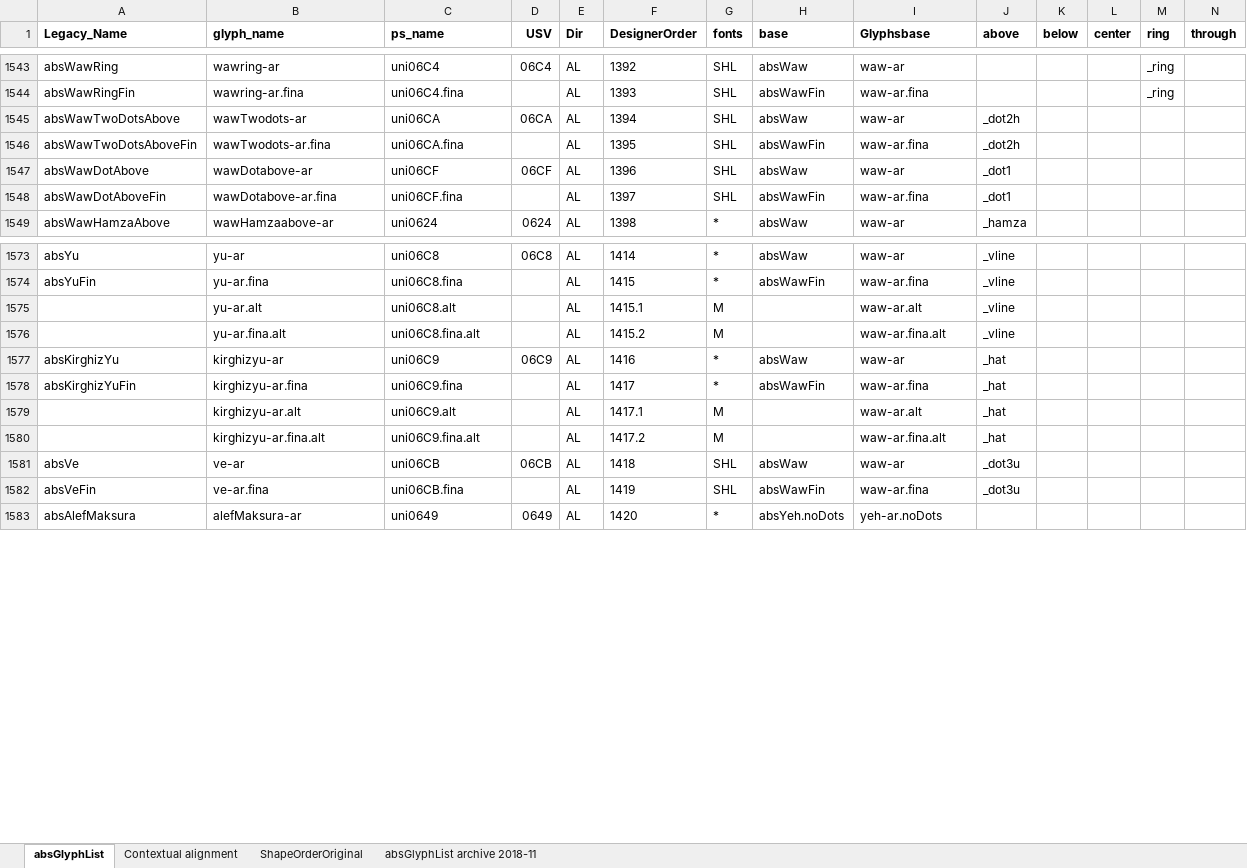
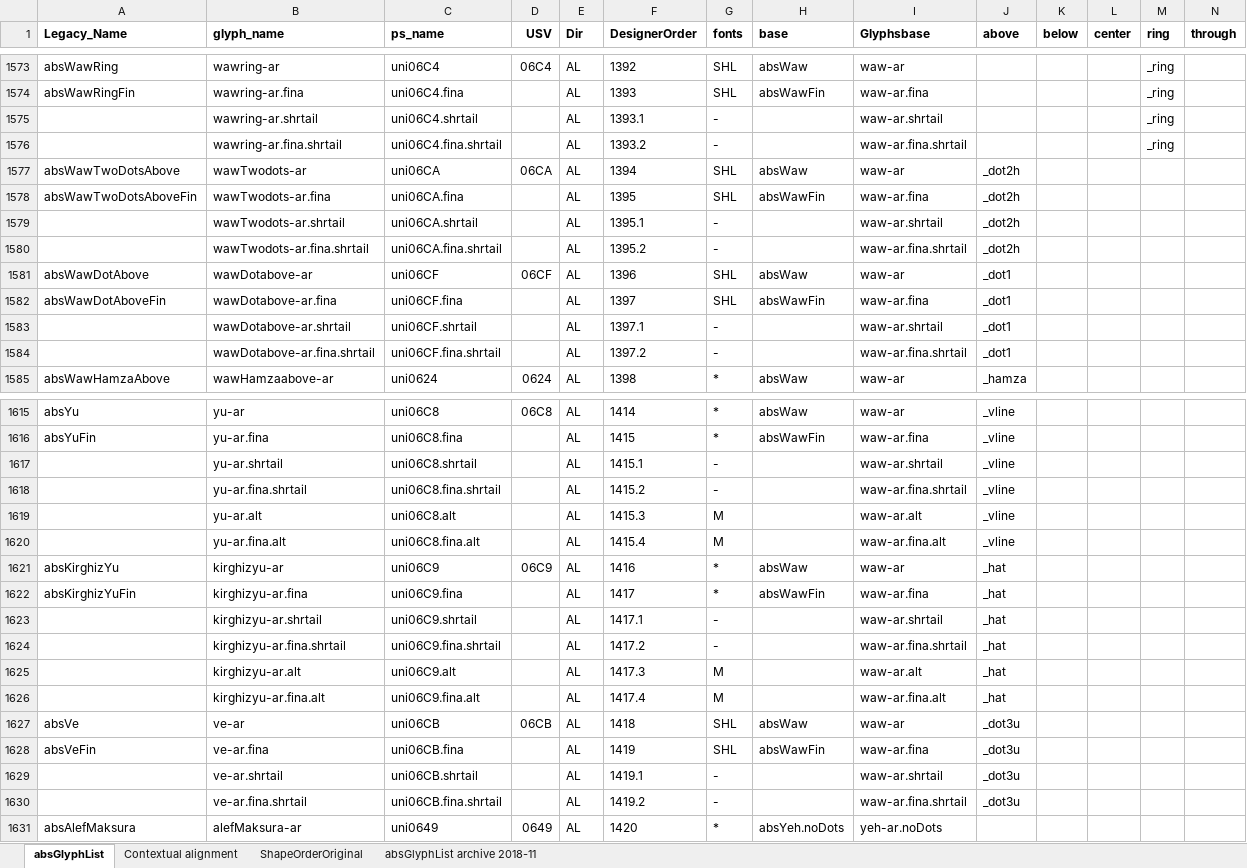
Before and after one commit to silnrsi/font-arab-tools, an Excel workbook: absGlyphList/absGlyphList.xlsx, sheet absGlyphList, drawn as a sheet; only a part is shown, gaps mark what is left out; values as stored, in another font and other column widths than the file's, no borders; charts and pictures not drawn; addresses are those after the commit; rows hold the shown columns only; the diff covers the shown part only; the diff names each change by its address in the sheet, - before the commit and + after, or states it on an @@ line.

Commit message:
Added the rest of the reh/waw .shrtail chars but did not associate any font with them. This is for a future version of Lateef.

```diff
--- a/absGlyphList/absGlyphList.xlsx (sheet absGlyphList)
+++ b/absGlyphList/absGlyphList.xlsx (sheet absGlyphList)
+row 1575:  | wawring-ar.shrtail | uni06C4.shrtail |  | AL | 1393.1 | - |  | waw-ar.shrtail |  |  |  | _ring
+row 1576:  | wawring-ar.fina.shrtail | uni06C4.fina.shrtail |  | AL | 1393.2 | - |  | waw-ar.fina.shrtail |  |  |  | _ring
+row 1579:  | wawTwodots-ar.shrtail | uni06CA.shrtail |  | AL | 1395.1 | - |  | waw-ar.shrtail | _dot2h
+row 1580:  | wawTwodots-ar.fina.shrtail | uni06CA.fina.shrtail |  | AL | 1395.2 | - |  | waw-ar.fina.shrtail | _dot2h
+row 1583:  | wawDotabove-ar.shrtail | uni06CF.shrtail |  | AL | 1397.1 | - |  | waw-ar.shrtail | _dot1
+row 1584:  | wawDotabove-ar.fina.shrtail | uni06CF.fina.shrtail |  | AL | 1397.2 | - |  | waw-ar.fina.shrtail | _dot1
+row 1617:  | yu-ar.shrtail | uni06C8.shrtail |  | AL | 1415.1 | - |  | waw-ar.shrtail | _vline
+row 1618:  | yu-ar.fina.shrtail | uni06C8.fina.shrtail |  | AL | 1415.2 | - |  | waw-ar.fina.shrtail | _vline
-F1619 (DesignerOrder): 1415.1
+F1619 (DesignerOrder): 1415.3
-F1620 (DesignerOrder): 1415.2
+F1620 (DesignerOrder): 1415.4
+row 1623:  | kirghizyu-ar.shrtail | uni06C9.shrtail |  | AL | 1417.1 | - |  | waw-ar.shrtail | _hat
+row 1624:  | kirghizyu-ar.fina.shrtail | uni06C9.fina.shrtail |  | AL | 1417.2 | - |  | waw-ar.fina.shrtail | _hat
-F1625 (DesignerOrder): 1417.1
+F1625 (DesignerOrder): 1417.3
-F1626 (DesignerOrder): 1417.2
+F1626 (DesignerOrder): 1417.4
+row 1629:  | ve-ar.shrtail | uni06CB.shrtail |  | AL | 1419.1 | - |  | waw-ar.shrtail | _dot3u
+row 1630:  | ve-ar.fina.shrtail | uni06CB.fina.shrtail |  | AL | 1419.2 | - |  | waw-ar.fina.shrtail | _dot3u
```
Also changed, not shown: 37 added rows, 1 removed row and 5 edited cells elsewhere in this sheet, 1 other file.
